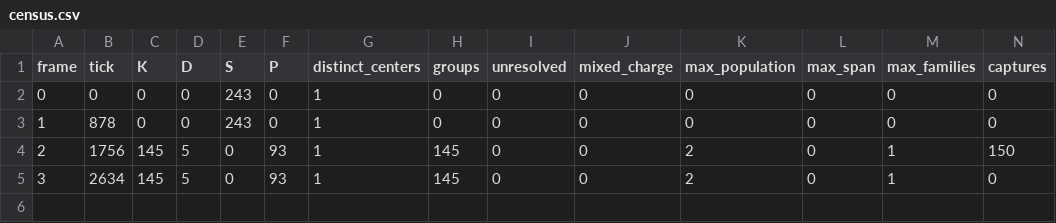
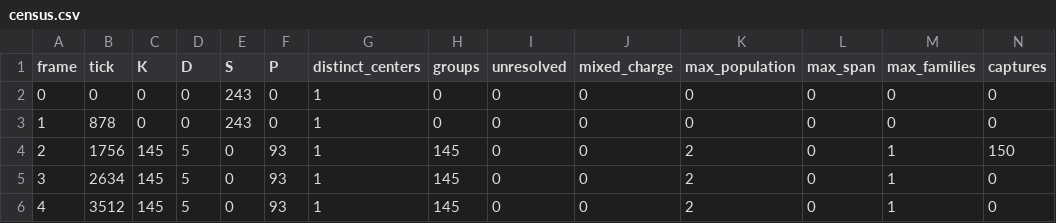
Before and after one commit to automaton3d/alpha, a CSV file: experiments/census_ref_el9_s64/census.csv, drawn as a sheet; only a part is shown; rows hold the shown columns only; the diff names each change by its address in the sheet, - before the commit and + after, or states it on an @@ line.

Commit message:
Archived census log: add frame 4 of the S=64 reproduction (the state is stable at 145 K + 5 D + 93 P halves across frames 2-4)
The reproduction run advanced while the notes were being written; frames 2, 3 and 4 are identical (145, 5, 0, 93 with 145 groups and max_pop 2), so the reproduced configuration of the ledger row is a fixed point of the reference dynamics at the open gate, not a transient snapshot. Log refreshed at experiments/census_ref_el9_s64/census.csv.

```diff
--- a/experiments/census_ref_el9_s64/census.csv
+++ b/experiments/census_ref_el9_s64/census.csv
+row 6: 4 | 3512 | 145 | 5 | 0 | 93 | 1 | 145 | 0 | 0 | 2 | 0 | 1 | 0
```
